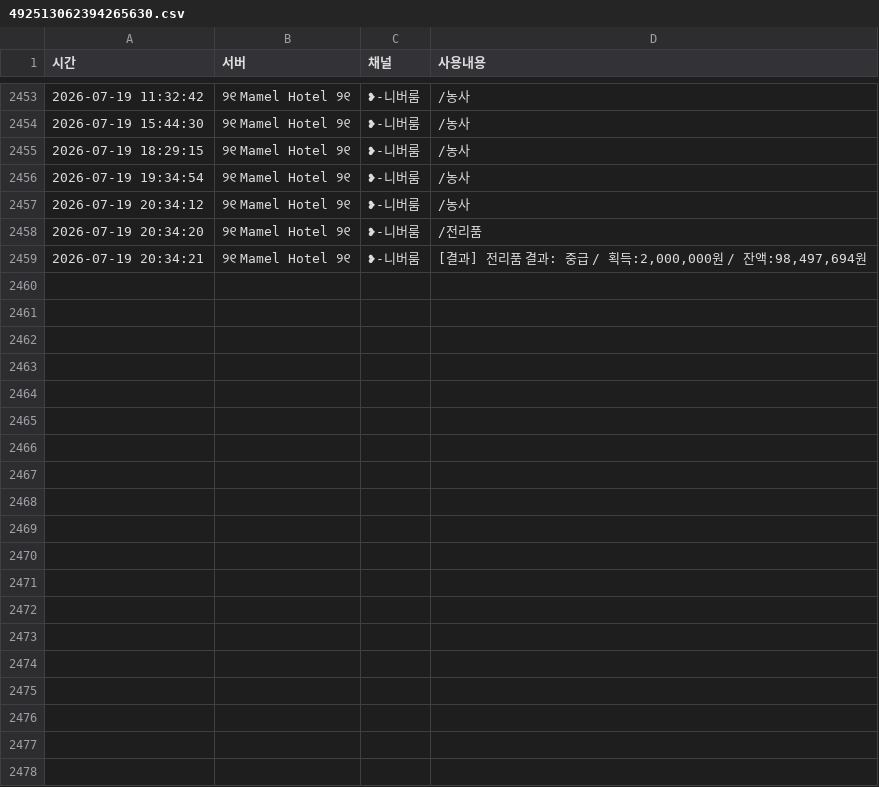
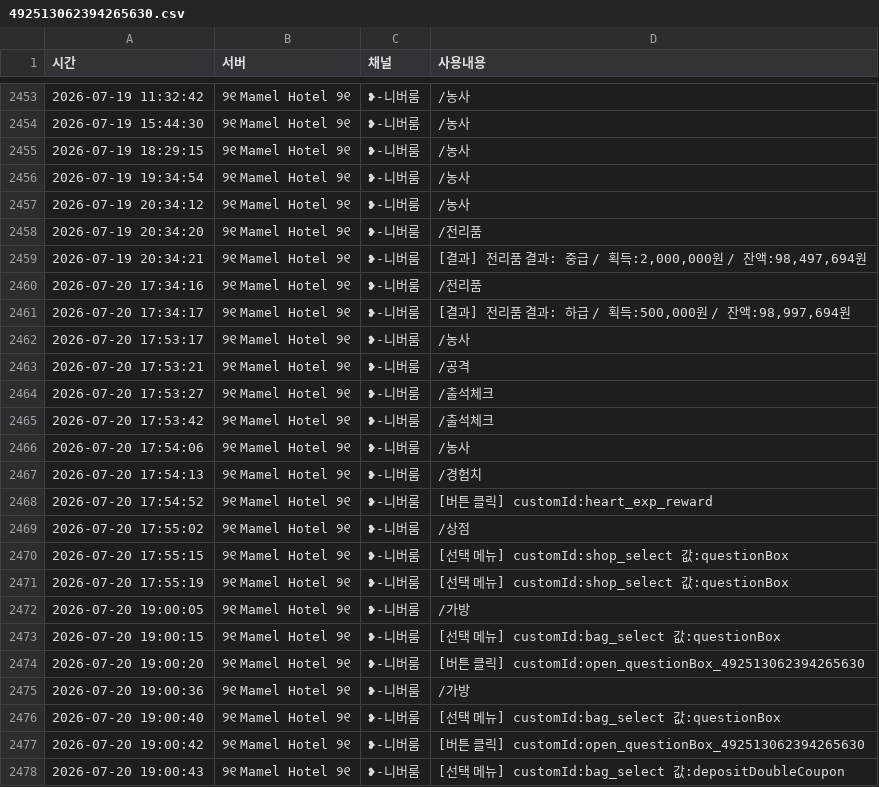
Before and after one commit to mining1231/mining-bot, a CSV file: logs/users/492513062394265630.csv, drawn as a sheet; only a part is shown, gaps mark what is left out; the diff names each change by its address in the sheet, - before the commit and + after, or states it on an @@ line.

```diff
--- a/logs/users/492513062394265630.csv
+++ b/logs/users/492513062394265630.csv
+row 2460: 2026-07-20 17:34:16 | ୨୧ Mamel Hotel ୨୧ | ❥-니버룸 | /전리품
+row 2461: 2026-07-20 17:34:17 | ୨୧ Mamel Hotel ୨୧ | ❥-니버룸 | [결과] 전리품 결과: 하급 / 획득:500,000원 / 잔액:98,997,694원
+row 2462: 2026-07-20 17:53:17 | ୨୧ Mamel Hotel ୨୧ | ❥-니버룸 | /농사
+row 2463: 2026-07-20 17:53:21 | ୨୧ Mamel Hotel ୨୧ | ❥-니버룸 | /공격
+row 2464: 2026-07-20 17:53:27 | ୨୧ Mamel Hotel ୨୧ | ❥-니버룸 | /출석체크
+row 2465: 2026-07-20 17:53:42 | ୨୧ Mamel Hotel ୨୧ | ❥-니버룸 | /출석체크
+row 2466: 2026-07-20 17:54:06 | ୨୧ Mamel Hotel ୨୧ | ❥-니버룸 | /농사
+row 2467: 2026-07-20 17:54:13 | ୨୧ Mamel Hotel ୨୧ | ❥-니버룸 | /경험치
+row 2468: 2026-07-20 17:54:52 | ୨୧ Mamel Hotel ୨୧ | ❥-니버룸 | [버튼 클릭] customId:heart_exp_reward
+row 2469: 2026-07-20 17:55:02 | ୨୧ Mamel Hotel ୨୧ | ❥-니버룸 | /상점
+row 2470: 2026-07-20 17:55:15 | ୨୧ Mamel Hotel ୨୧ | ❥-니버룸 | [선택 메뉴] customId:shop_select 값:questionBox
+row 2471: 2026-07-20 17:55:19 | ୨୧ Mamel Hotel ୨୧ | ❥-니버룸 | [선택 메뉴] customId:shop_select 값:questionBox
+row 2472: 2026-07-20 19:00:05 | ୨୧ Mamel Hotel ୨୧ | ❥-니버룸 | /가방
+row 2473: 2026-07-20 19:00:15 | ୨୧ Mamel Hotel ୨୧ | ❥-니버룸 | [선택 메뉴] customId:bag_select 값:questionBox
+row 2474: 2026-07-20 19:00:20 | ୨୧ Mamel Hotel ୨୧ | ❥-니버룸 | [버튼 클릭] customId:open_questionBox_492513062394265630
+row 2475: 2026-07-20 19:00:36 | ୨୧ Mamel Hotel ୨୧ | ❥-니버룸 | /가방
+row 2476: 2026-07-20 19:00:40 | ୨୧ Mamel Hotel ୨୧ | ❥-니버룸 | [선택 메뉴] customId:bag_select 값:questionBox
+row 2477: 2026-07-20 19:00:42 | ୨୧ Mamel Hotel ୨୧ | ❥-니버룸 | [버튼 클릭] customId:open_questionBox_492513062394265630
+row 2478: 2026-07-20 19:00:43 | ୨୧ Mamel Hotel ୨୧ | ❥-니버룸 | [선택 메뉴] customId:bag_select 값:depositDoubleCoupon
```
Also changed, not shown: logs/users/1359800839988056166.csv, logs/users/1432432910555942974.csv, 30 other files.
